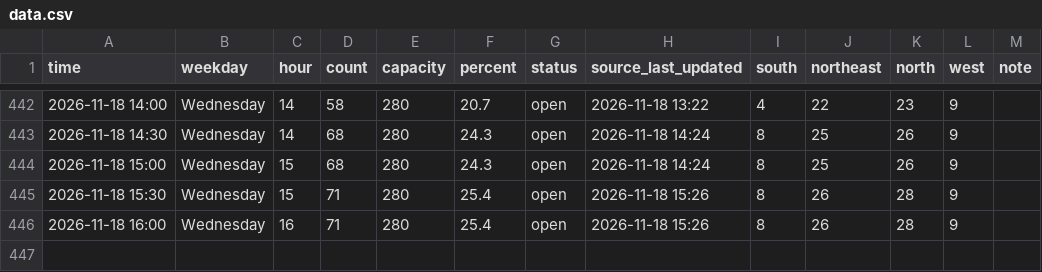
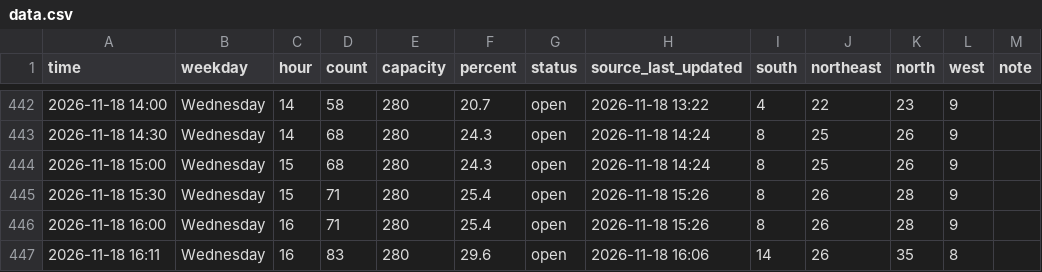
Before and after one commit to Rassa1/BRIC-tracker, a CSV file: data.csv, drawn as a sheet; only a part is shown, gaps mark what is left out.

```diff
--- a/data.csv
+++ b/data.csv
@@ -446 +446,2 @@ time,weekday,hour,count,capacity,percent,status,source_last_updated,south,northe
 2026-11-18 16:00,Wednesday,16,71,280,25.4,open,2026-11-18 15:26,8,26,28,9,
+2026-11-18 16:11,Wednesday,16,83,280,29.6,open,2026-11-18 16:06,14,26,35,8,
```
